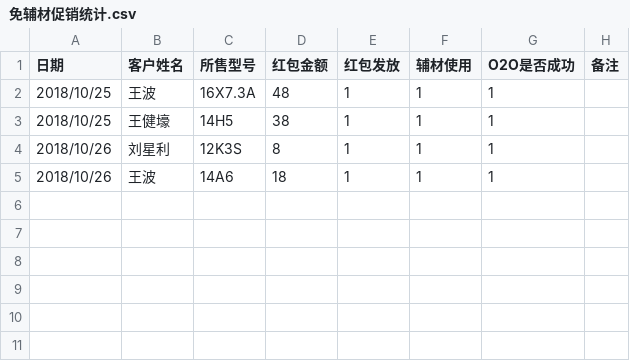
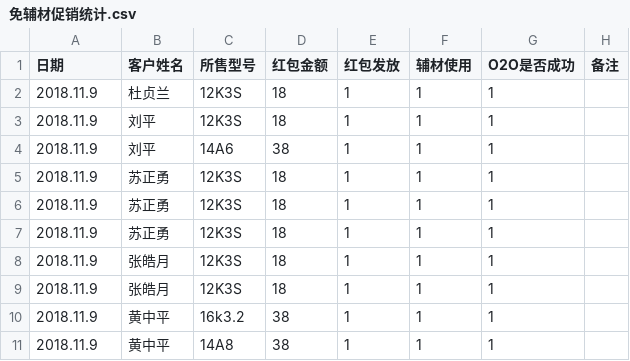
Before and after one commit to wb88517/Feng-chao, a CSV file: 免辅材促销统计.csv, drawn as a sheet.

Commit message:
Update 免辅材促销统计.csv

```diff
--- a/免辅材促销统计.csv
+++ b/免辅材促销统计.csv
@@ -1,5 +1,11 @@
 日期,客户姓名,所售型号,红包金额,红包发放,辅材使用,O2O是否成功,备注
-2018/10/25,王波,16X7.3A,48,1,1,1,
-2018/10/25,王健壕,14H5,38,1,1,1,
-2018/10/26,刘星利,12K3S,8,1,1,1,
-2018/10/26,王波,14A6,18,1,1,1,
+2018.11.9,杜贞兰,12K3S,18,1,1,1,
+2018.11.9,刘平,12K3S,18,1,1,1,
+2018.11.9,刘平,14A6,38,1,1,1,
+2018.11.9,苏正勇,12K3S,18,1,1,1,
+2018.11.9,苏正勇,12K3S,18,1,1,1,
+2018.11.9,苏正勇,12K3S,18,1,1,1,
+2018.11.9,张皓月,12K3S,18,1,1,1,
+2018.11.9,张皓月,12K3S,18,1,1,1,
+2018.11.9,黄中平,16k3.2,38,1,1,1,
+2018.11.9,黄中平,14A8,38,1,1,1,
```
